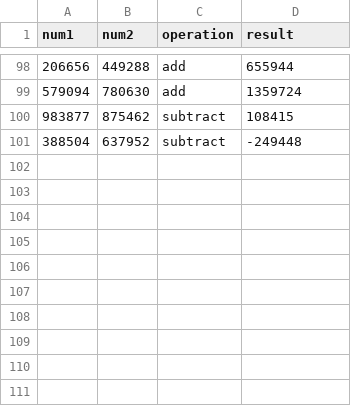
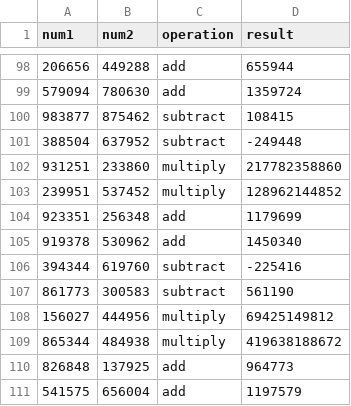
Before and after one commit to lucyZihanZ/LLM_project_LoRA, a CSV file: train.csv, drawn as a sheet; only a part is shown, gaps mark what is left out.

```diff
--- a/train.csv
+++ b/train.csv
@@ -101 +101,11 @@ num1,num2,operation,result
 388504,637952,subtract,-249448
+931251,233860,multiply,217782358860
+239951,537452,multiply,128962144852
+923351,256348,add,1179699
+919378,530962,add,1450340
+394344,619760,subtract,-225416
+861773,300583,subtract,561190
+156027,444956,multiply,69425149812
+865344,484938,multiply,419638188672
+826848,137925,add,964773
+541575,656004,add,1197579
```
Also changed, not shown: 5 other files.
